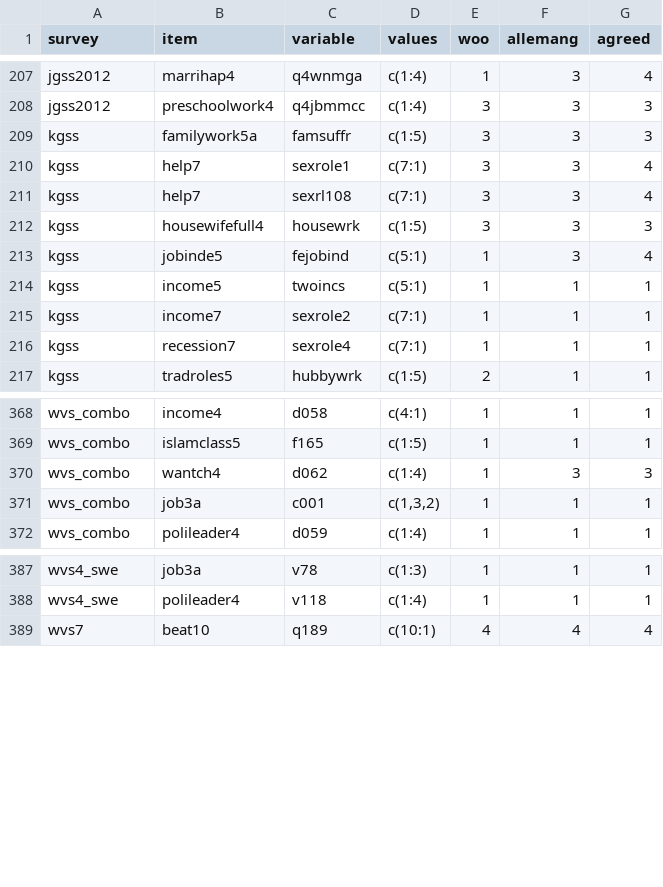
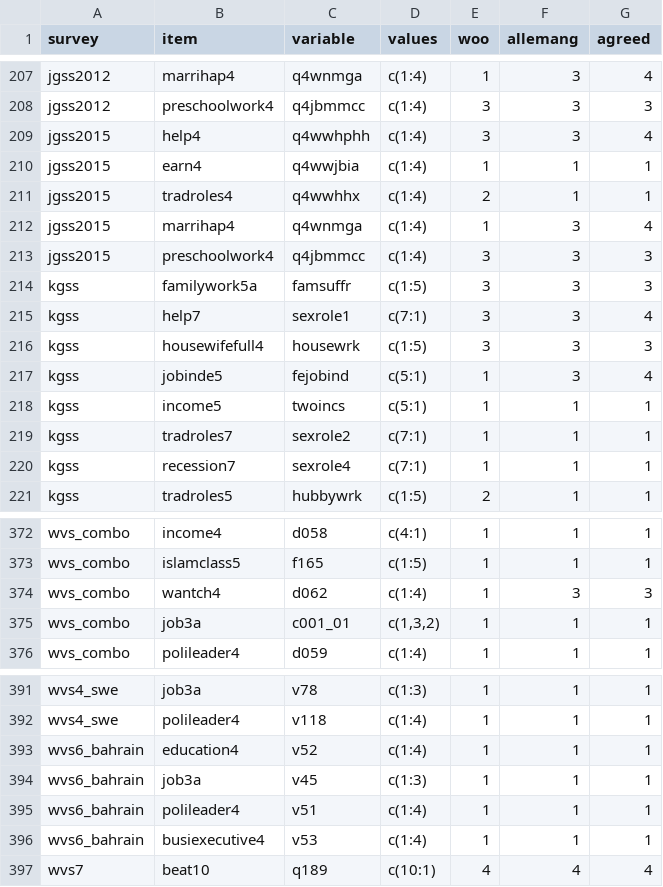
Before and after one commit to fsolt/dcpo_gender_roles, a CSV file: data-raw/surveys_egr_classification.csv, drawn as a sheet; only a part is shown, gaps mark what is left out.

Commit message:
update

```diff
--- a/data-raw/surveys_egr_classification.csv
+++ b/data-raw/surveys_egr_classification.csv
@@ -208,5 +208,9 @@ jgss2012,marrihap4,q4wnmga,c(1:4),1,3,4
 jgss2012,preschoolwork4,q4jbmmcc,c(1:4),3,3,3
+jgss2015,help4,q4wwhphh,c(1:4),3,3,4
+jgss2015,earn4,q4wwjbia,c(1:4),1,1,1
+jgss2015,tradroles4,q4wwhhx,c(1:4),2,1,1
+jgss2015,marrihap4,q4wnmga,c(1:4),1,3,4
+jgss2015,preschoolwork4,q4jbmmcc,c(1:4),3,3,3
 kgss,familywork5a,famsuffr,c(1:5),3,3,3
 kgss,help7,sexrole1,c(7:1),3,3,4
-kgss,help7,sexrl108,c(7:1),3,3,4
 kgss,housewifefull4,housewrk,c(1:5),3,3,3
@@ -214,3 +218,3 @@ kgss,jobinde5,fejobind,c(5:1),1,3,4
 kgss,income5,twoincs,c(5:1),1,1,1
-kgss,income7,sexrole2,c(7:1),1,1,1
+kgss,tradroles7,sexrole2,c(7:1),1,1,1
 kgss,recession7,sexrole4,c(7:1),1,1,1
@@ -370,3 +374,3 @@ wvs_combo,islamclass5,f165,c(1:5),1,1,1
 wvs_combo,wantch4,d062,c(1:4),1,3,3
-wvs_combo,job3a,c001,"c(1,3,2)",1,1,1
+wvs_combo,job3a,c001_01,"c(1,3,2)",1,1,1
 wvs_combo,polileader4,d059,c(1:4),1,1,1
@@ -388,2 +392,6 @@ wvs4_swe,job3a,v78,c(1:3),1,1,1
 wvs4_swe,polileader4,v118,c(1:4),1,1,1
+wvs6_bahrain,education4,v52,c(1:4),1,1,1
+wvs6_bahrain,job3a,v45,c(1:3),1,1,1
+wvs6_bahrain,polileader4,v51,c(1:4),1,1,1
+wvs6_bahrain,busiexecutive4,v53,c(1:4),1,1,1
 wvs7,beat10,q189,c(10:1),4,4,4
```
